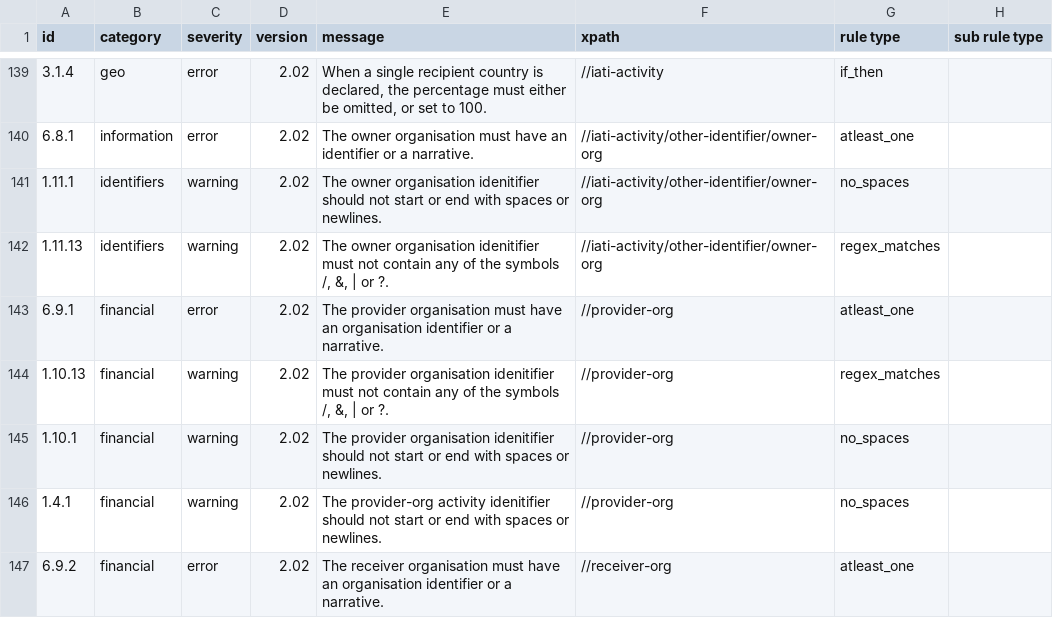
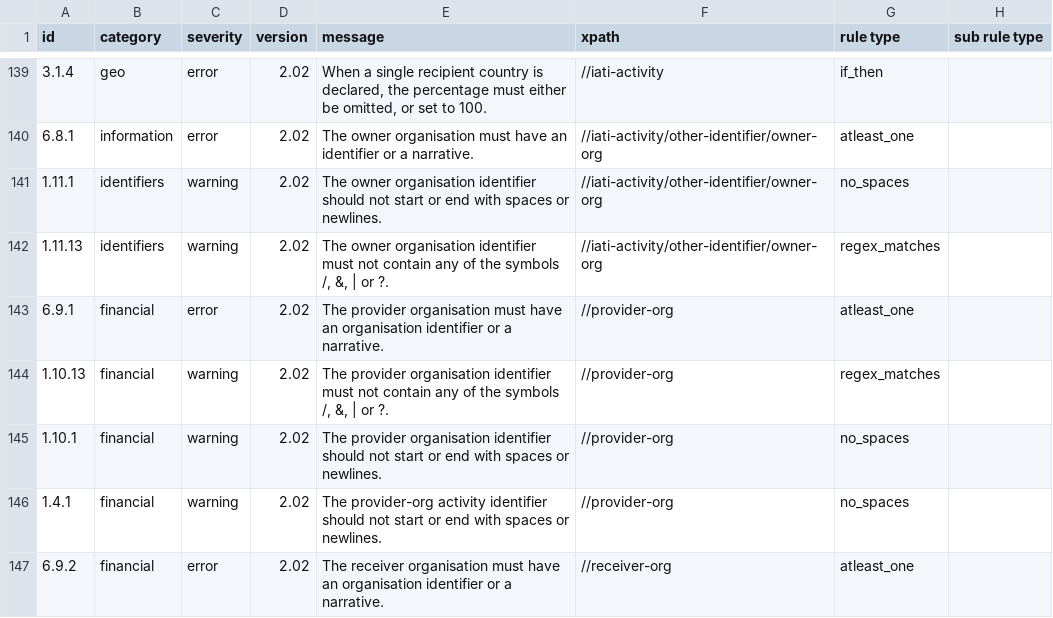
Before and after one commit to IATI/validator-rule-tracker, a CSV file: rulesets.csv, drawn as a sheet; only a part is shown, gaps mark what is left out; the diff covers the shown part only.

Commit message:
rulesets.csv updated by GitHub Actions triggered by IATI/IATI-Rulesets 2fccb4e12c81446c029f8935e4c0e6d5706f1ddd

```diff
--- a/rulesets.csv
+++ b/rulesets.csv
@@ -140,8 +140,8 @@ id,category,severity,version,message,xpath,rule type, sub rule type
 6.8.1,information,error,2.02,"The owner organisation must have an identifier or a narrative.",//iati-activity/other-identifier/owner-org,atleast_one,
-1.11.1,identifiers,warning,2.02,"The owner organisation idenitifier should not start or end with spaces or newlines.",//iati-activity/other-identifier/owner-org,no_spaces,
-1.11.13,identifiers,warning,2.02,"The owner organisation idenitifier must not contain any of the symbols /, &, | or ?.",//iati-activity/other-identifier/owner-org,regex_matches,
+1.11.1,identifiers,warning,2.02,"The owner organisation identifier should not start or end with spaces or newlines.",//iati-activity/other-identifier/owner-org,no_spaces,
+1.11.13,identifiers,warning,2.02,"The owner organisation identifier must not contain any of the symbols /, &, | or ?.",//iati-activity/other-identifier/owner-org,regex_matches,
 6.9.1,financial,error,2.02,"The provider organisation must have an organisation identifier or a narrative.",//provider-org,atleast_one,
-1.10.13,financial,warning,2.02,"The provider organisation idenitifier must not contain any of the symbols /, &, | or ?.",//provider-org,regex_matches,
-1.10.1,financial,warning,2.02,"The provider organisation idenitifier should not start or end with spaces or newlines.",//provider-org,no_spaces,
-1.4.1,financial,warning,2.02,"The provider-org activity idenitifier should not start or end with spaces or newlines.",//provider-org,no_spaces,
+1.10.13,financial,warning,2.02,"The provider organisation identifier must not contain any of the symbols /, &, | or ?.",//provider-org,regex_matches,
+1.10.1,financial,warning,2.02,"The provider organisation identifier should not start or end with spaces or newlines.",//provider-org,no_spaces,
+1.4.1,financial,warning,2.02,"The provider-org activity identifier should not start or end with spaces or newlines.",//provider-org,no_spaces,
 6.9.2,financial,error,2.02,"The receiver organisation must have an organisation identifier or a narrative.",//receiver-org,atleast_one,
```
Also changed, not shown: 8 edited cells elsewhere in this file.
